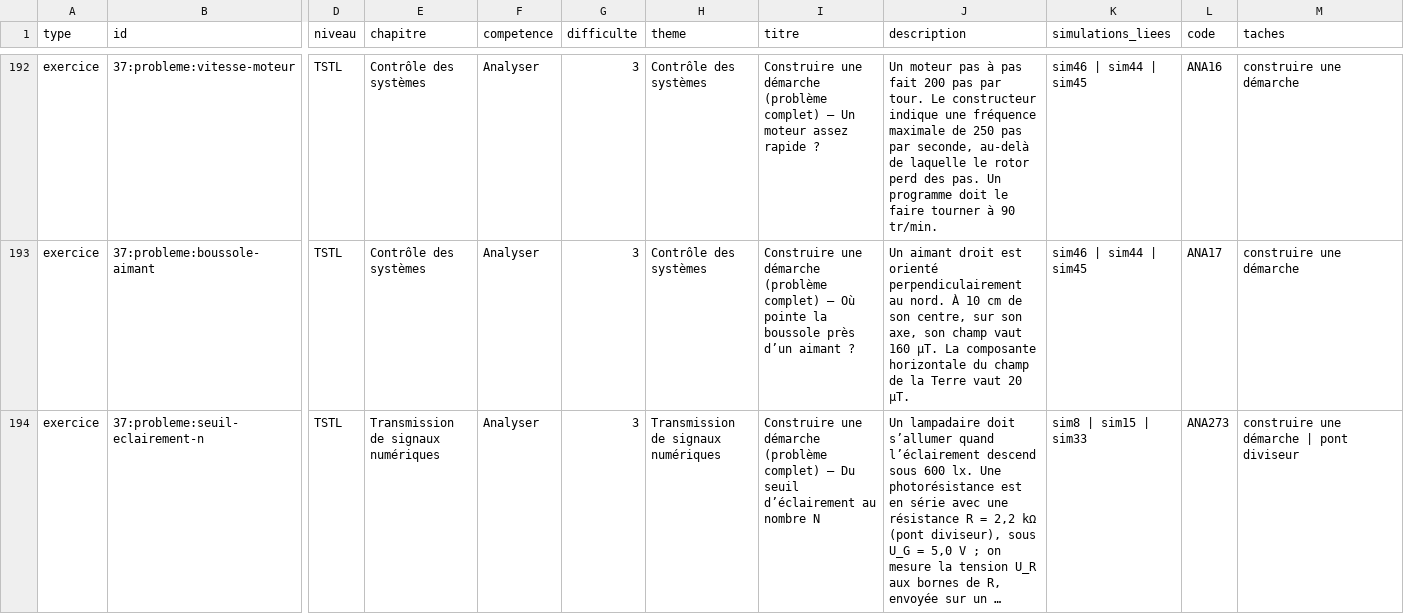
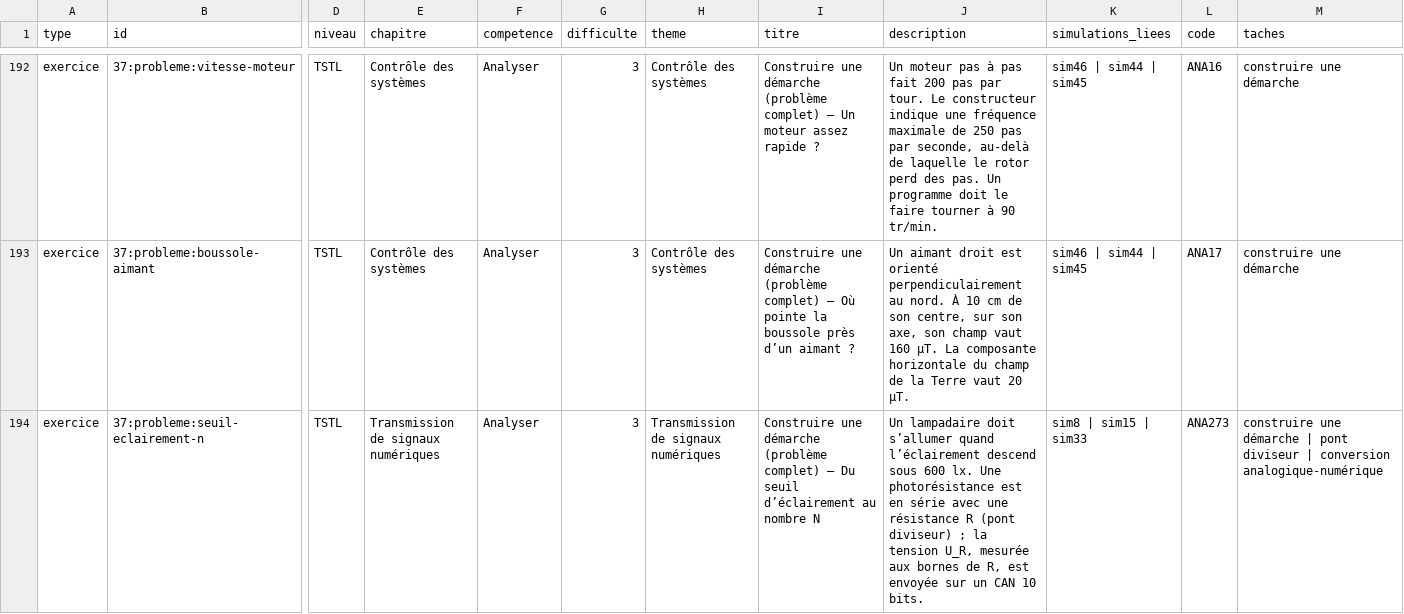
Before and after one commit to nilsprofgrenoble/simulations-chimie, a CSV file: public/catalogue.csv, drawn as a sheet; only a part is shown, gaps mark what is left out; the diff covers the shown part only; the diff names each change by its address in the sheet, - before the commit and + after, or states it on an @@ line.

```diff
--- a/public/catalogue.csv
+++ b/public/catalogue.csv
-J194 (description): …résistance R = 2,2 kΩ (pont diviseur), sous U_G = 5,0 V ; on mesure la tension U_R aux bornes de R, envoyée sur un …
+J194 (description): …résistance R (pont diviseur) ; la tension U_R, mesurée aux bornes de R, est envoyée sur un CAN 10 bits.
-M194 (taches): …pont diviseur
+M194 (taches): …pont diviseur | conversion analogique-numérique
```
Also changed, not shown: 4 edited cells elsewhere in this file, 9 other files.
